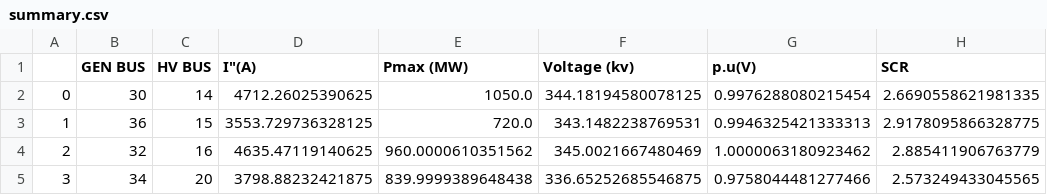
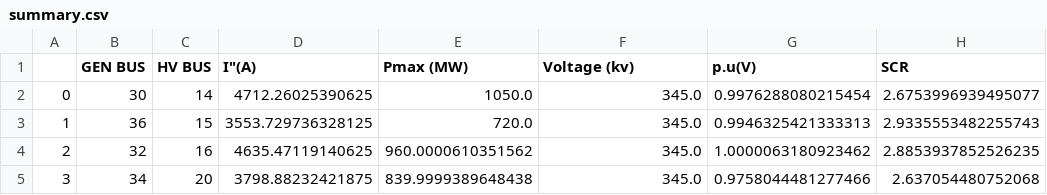
Before and after one commit to mnansary/pyPSSGA, a CSV file: summary.csv, drawn as a sheet.

```diff
--- a/summary.csv
+++ b/summary.csv
@@ -1,5 +1,5 @@
 ,GEN BUS,HV BUS,"I""(A)",Pmax (MW),Voltage (kv),p.u(V),SCR
-0,30,14,4712.26025390625,1050.0,344.18194580078125,0.9976288080215454,2.6690558621981335
-1,36,15,3553.729736328125,720.0,343.1482238769531,0.9946325421333313,2.9178095866328775
-2,32,16,4635.47119140625,960.0000610351562,345.0021667480469,1.0000063180923462,2.885411906763779
-3,34,20,3798.88232421875,839.9999389648438,336.65252685546875,0.9758044481277466,2.573249433045565
+0,30,14,4712.26025390625,1050.0,345.0,0.9976288080215454,2.6753996939495077
+1,36,15,3553.729736328125,720.0,345.0,0.9946325421333313,2.9335553482255743
+2,32,16,4635.47119140625,960.0000610351562,345.0,1.0000063180923462,2.8853937852526235
+3,34,20,3798.88232421875,839.9999389648438,345.0,0.9758044481277466,2.637054480752068
```
Also changed, not shown: 2 other files.
